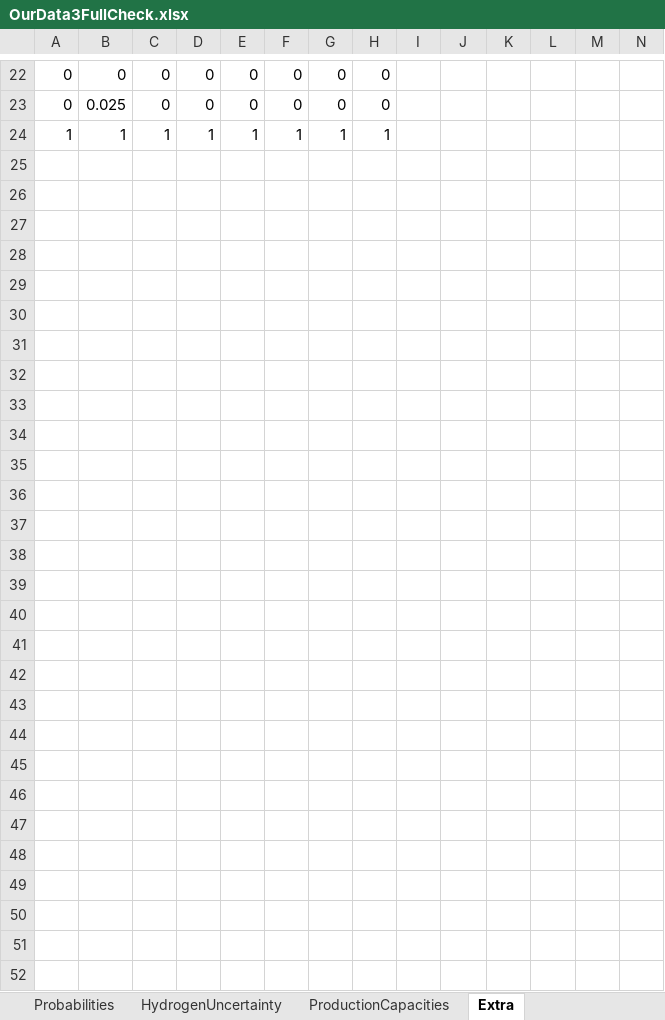
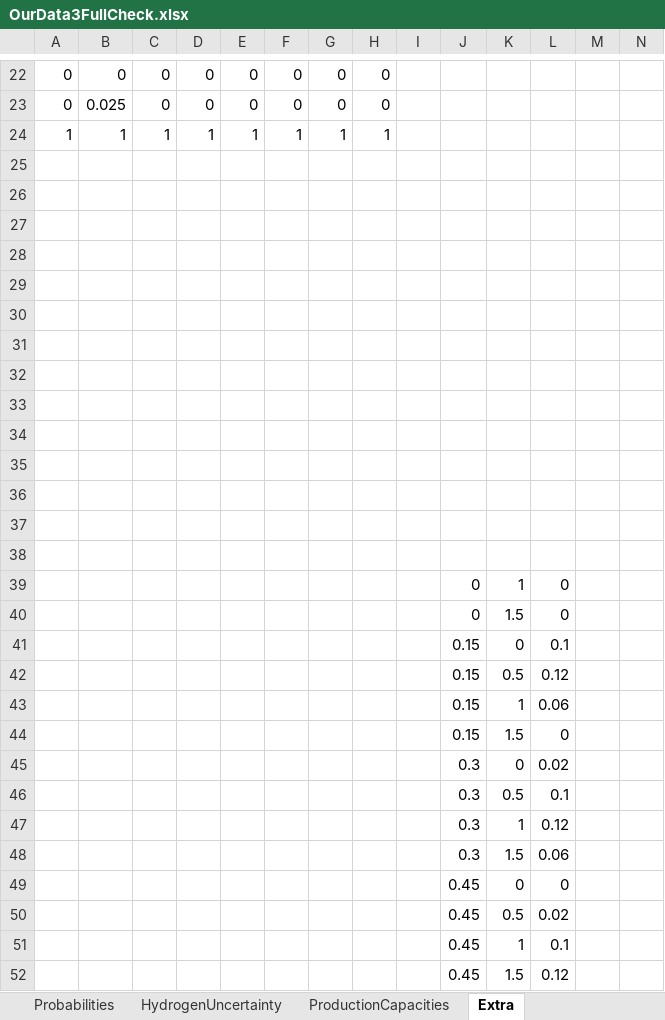
Before and after one commit to berendmarkhorst/secondary_gas_market, an Excel workbook: Data/OurData3FullCheck.xlsx, sheet Extra, drawn as a sheet; only a part is shown, gaps mark what is left out; values as stored, in another font and other column widths than the file's, no borders; the diff names each change by its address in the sheet, - before the commit and + after, or states it on an @@ line.

```diff
--- a/Data/OurData3FullCheck.xlsx (sheet Extra)
+++ b/Data/OurData3FullCheck.xlsx (sheet Extra)
+row 25: (empty)
+row 26: (empty)
+row 27: (empty)
+row 28: (empty)
+row 29: (empty)
+row 30: (empty)
+row 31: (empty)
+row 32: (empty)
+row 33: (empty)
+row 34: (empty)
+row 35: (empty)
+row 36: (empty)
+row 37: (empty)
+row 38: (empty)
+row 39:  |  |  |  |  |  |  |  |  | 0 | 1 | 0
+row 40:  |  |  |  |  |  |  |  |  | 0 | 1.5 | 0
+row 41:  |  |  |  |  |  |  |  |  | 0.15 | 0 | 0.1
+row 42:  |  |  |  |  |  |  |  |  | 0.15 | 0.5 | 0.12
+row 43:  |  |  |  |  |  |  |  |  | 0.15 | 1 | 0.06
+row 44:  |  |  |  |  |  |  |  |  | 0.15 | 1.5 | 0
+row 45:  |  |  |  |  |  |  |  |  | 0.3 | 0 | 0.02
+row 46:  |  |  |  |  |  |  |  |  | 0.3 | 0.5 | 0.1
+row 47:  |  |  |  |  |  |  |  |  | 0.3 | 1 | 0.12
+row 48:  |  |  |  |  |  |  |  |  | 0.3 | 1.5 | 0.06
+row 49:  |  |  |  |  |  |  |  |  | 0.45 | 0 | 0
+row 50:  |  |  |  |  |  |  |  |  | 0.45 | 0.5 | 0.02
+row 51:  |  |  |  |  |  |  |  |  | 0.45 | 1 | 0.1
+row 52:  |  |  |  |  |  |  |  |  | 0.45 | 1.5 | 0.12
```
Also changed, not shown: sheet Nodes, sheet HydrogenUncertainty, sheet Parameters, Data/OurData3SanityCheck.xlsx, 8 other files.
